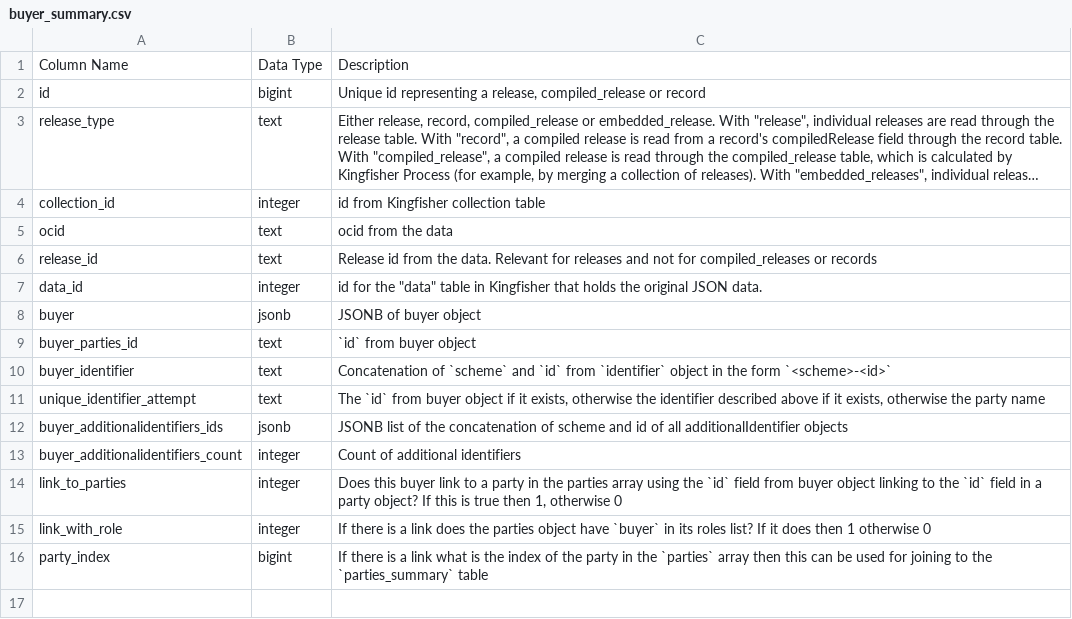
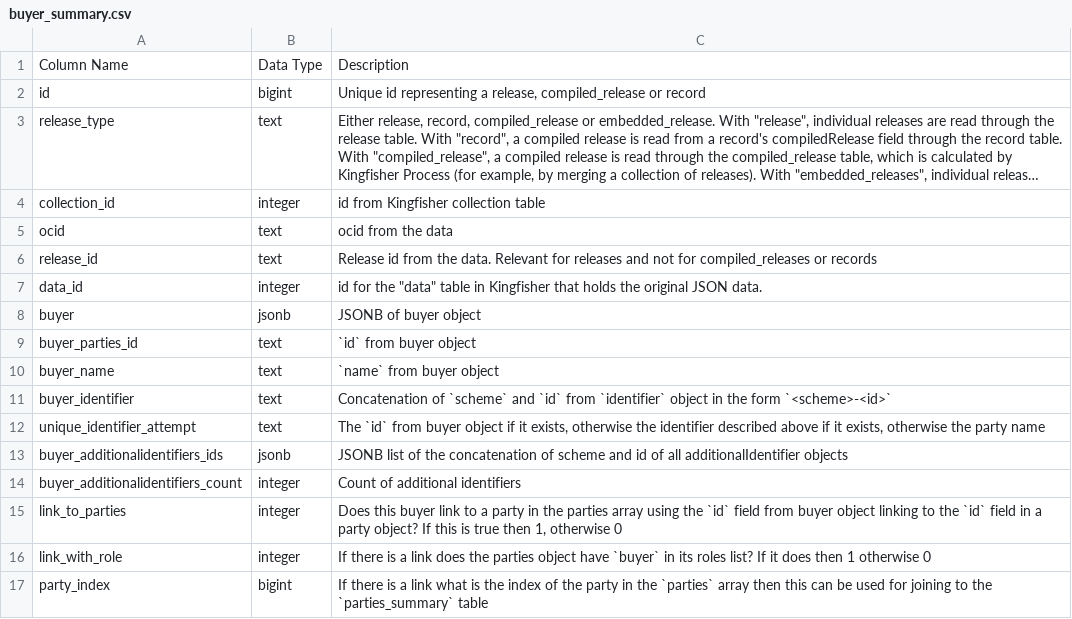
Before and after one commit to open-contracting/kingfisher-summarize, a CSV file: docs/definitions/buyer_summary.csv, drawn as a sheet; long unchanged cells end in ….

Commit message:
Add buyer_name to buyer_summary

```diff
--- a/docs/definitions/buyer_summary.csv
+++ b/docs/definitions/buyer_summary.csv
@@ -9,2 +9,3 @@ buyer,jsonb,JSONB of buyer object
 buyer_parties_id,text,`id` from buyer object
+buyer_name,text,`name` from buyer object
 buyer_identifier,text,Concatenation of `scheme` and `id` from `identifier` object in the form `<scheme>-<id>`
```
Also changed, not shown: 2 other files.
